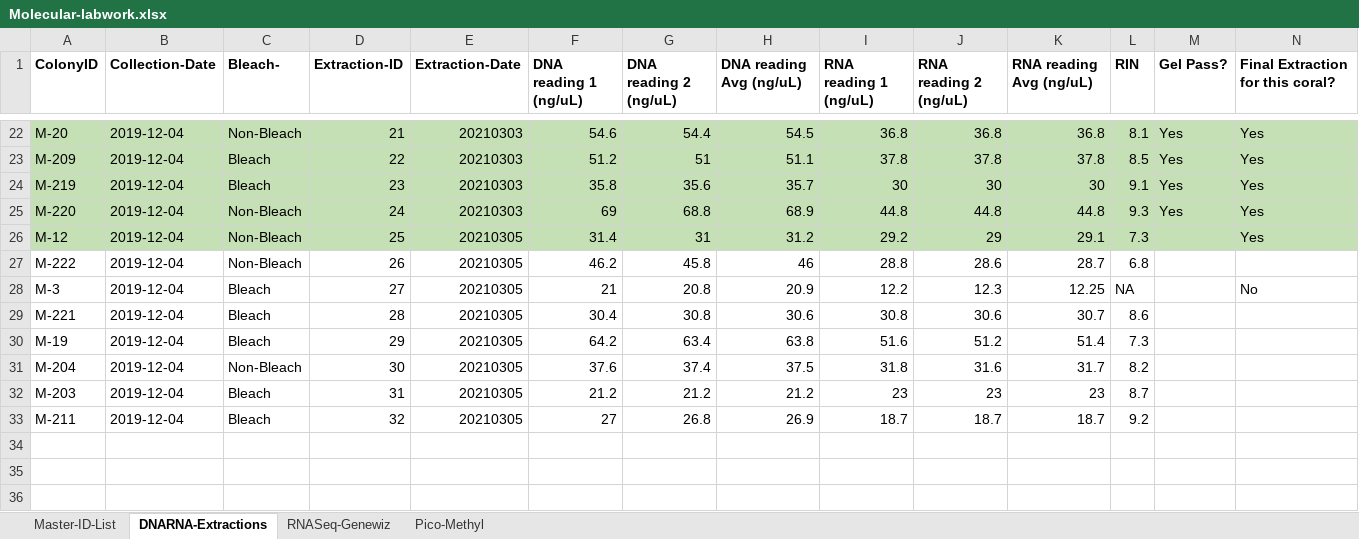
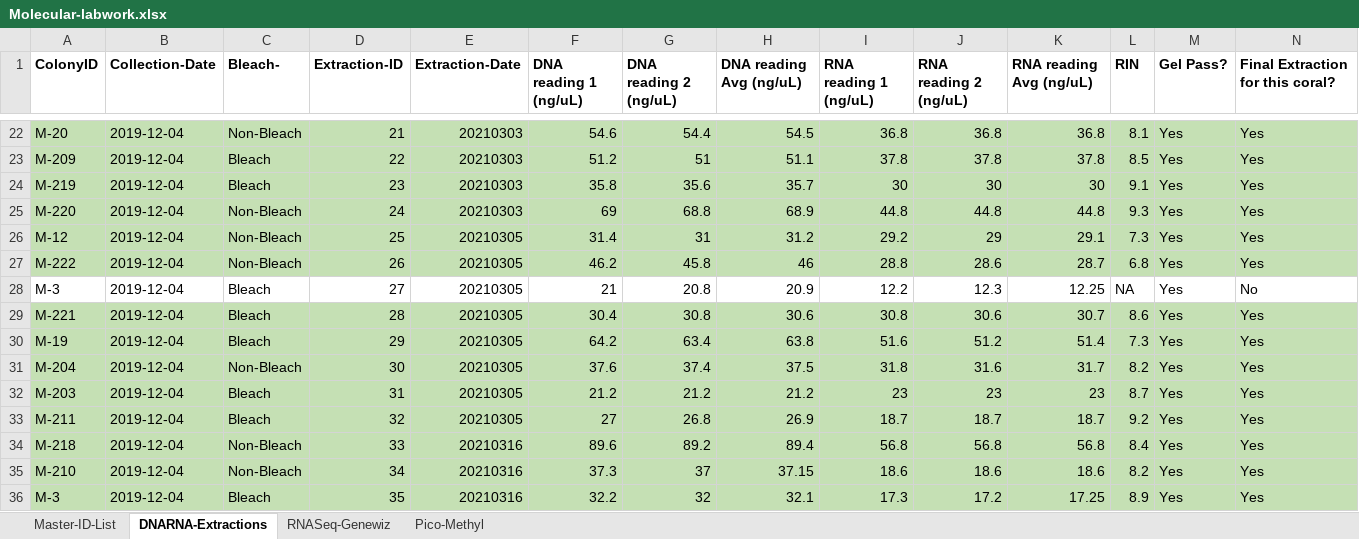
Before and after one commit to hputnam/HI_Bleaching_Timeseries, an Excel workbook: data/Molecular-labwork.xlsx, sheet DNARNA-Extractions, drawn as a sheet; only a part is shown, gaps mark what is left out; values as stored, in another font and other column widths than the file's, no borders; conditional formats not drawn; rows hold the shown columns only; the diff covers the shown part only; the diff names each change by its address in the sheet, - before the commit and + after, or states it on an @@ line.

```diff
--- a/data/Molecular-labwork.xlsx (sheet DNARNA-Extractions)
+++ b/data/Molecular-labwork.xlsx (sheet DNARNA-Extractions)
-M26:M33 (Gel Pass?): (empty)
+M26:M33 (Gel Pass?): Yes
-A27:N27 fill: none
+A27:N27 fill: #C5E0B4
-N27 (Final Extraction for this coral?): (empty)
+N27 (Final Extraction for this coral?): Yes
-A29:N33 fill: none
+A29:N33 fill: #C5E0B4
-N29:N33 (Final Extraction for this coral?): (empty)
+N29:N33 (Final Extraction for this coral?): Yes
+row 34: M-218 | 2019-12-04 | Non-Bleach | 33 | 20210316 | 89.6 | 89.2 | 89.4 | 56.8 | 56.8 | 56.8 | 8.4 | Yes | Yes
+row 35: M-210 | 2019-12-04 | Non-Bleach | 34 | 20210316 | 37.3 | 37 | 37.15 | 18.6 | 18.6 | 18.6 | 8.2 | Yes | Yes
+row 36: M-3 | 2019-12-04 | Bleach | 35 | 20210316 | 32.2 | 32 | 32.1 | 17.3 | 17.2 | 17.25 | 8.9 | Yes | Yes
```
Also changed, not shown: cell formats elsewhere in this sheet, sheet Master-ID-List.
